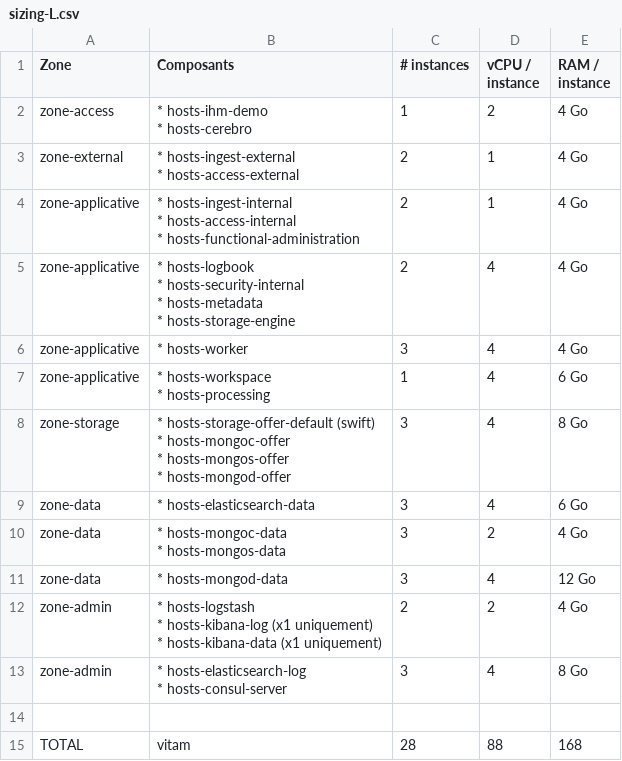
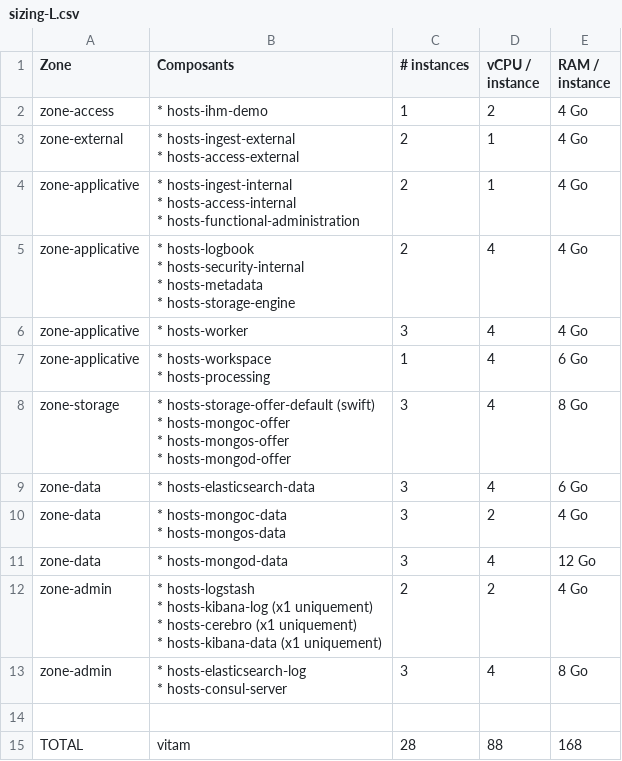
Before and after one commit to ProgrammeVitam/vitam, a CSV file: doc/fr/archi/archi-exploit-infra/data/sizing-L.csv, drawn as a sheet.

```diff
--- a/doc/fr/archi/archi-exploit-infra/data/sizing-L.csv
+++ b/doc/fr/archi/archi-exploit-infra/data/sizing-L.csv
@@ -1,4 +1,3 @@
 Zone,Composants,# instances,vCPU / instance,RAM / instance
-zone-access,"* hosts-ihm-demo
-* hosts-cerebro",1,2,4 Go
+zone-access,"* hosts-ihm-demo",1,2,4 Go
 zone-external,"* hosts-ingest-external
@@ -23,5 +22,6 @@ zone-data,"* hosts-mongoc-data
 zone-data,* hosts-mongod-data,3,4,12 Go
-zone-admin,"* hosts-logstash
-* hosts-kibana-log (x1 uniquement)
-* hosts-kibana-data (x1 uniquement)",2,2,4 Go
+zone-admin,"* hosts-logstash
+* hosts-kibana-log (x1 uniquement)
+* hosts-cerebro (x1 uniquement)
+* hosts-kibana-data (x1 uniquement)",2,2,4 Go
 zone-admin,"* hosts-elasticsearch-log
```
Also changed, not shown: doc/fr/archi/archi-exploit-infra/data/matrix-interzones.csv, doc/fr/archi/archi-exploit-infra/data/sizing-M.csv, 7 other files.
